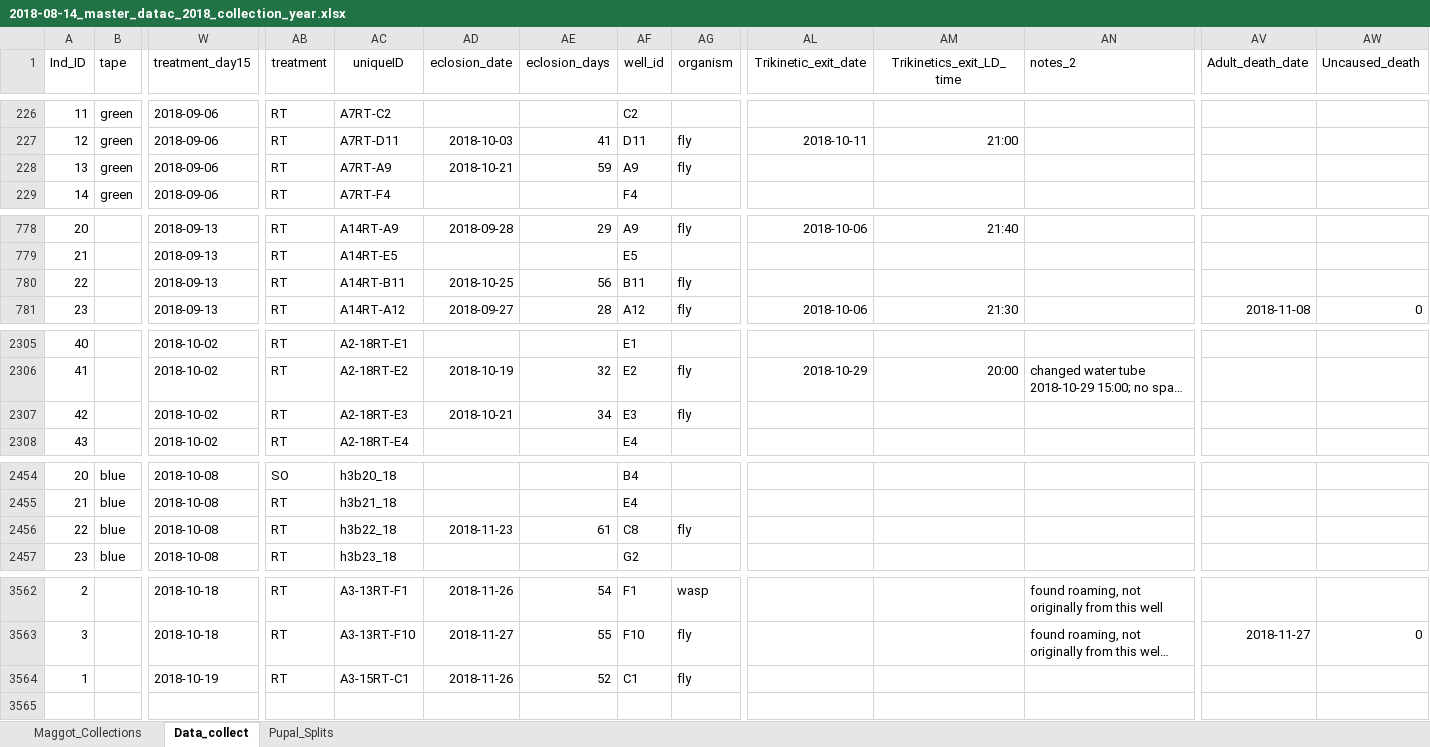
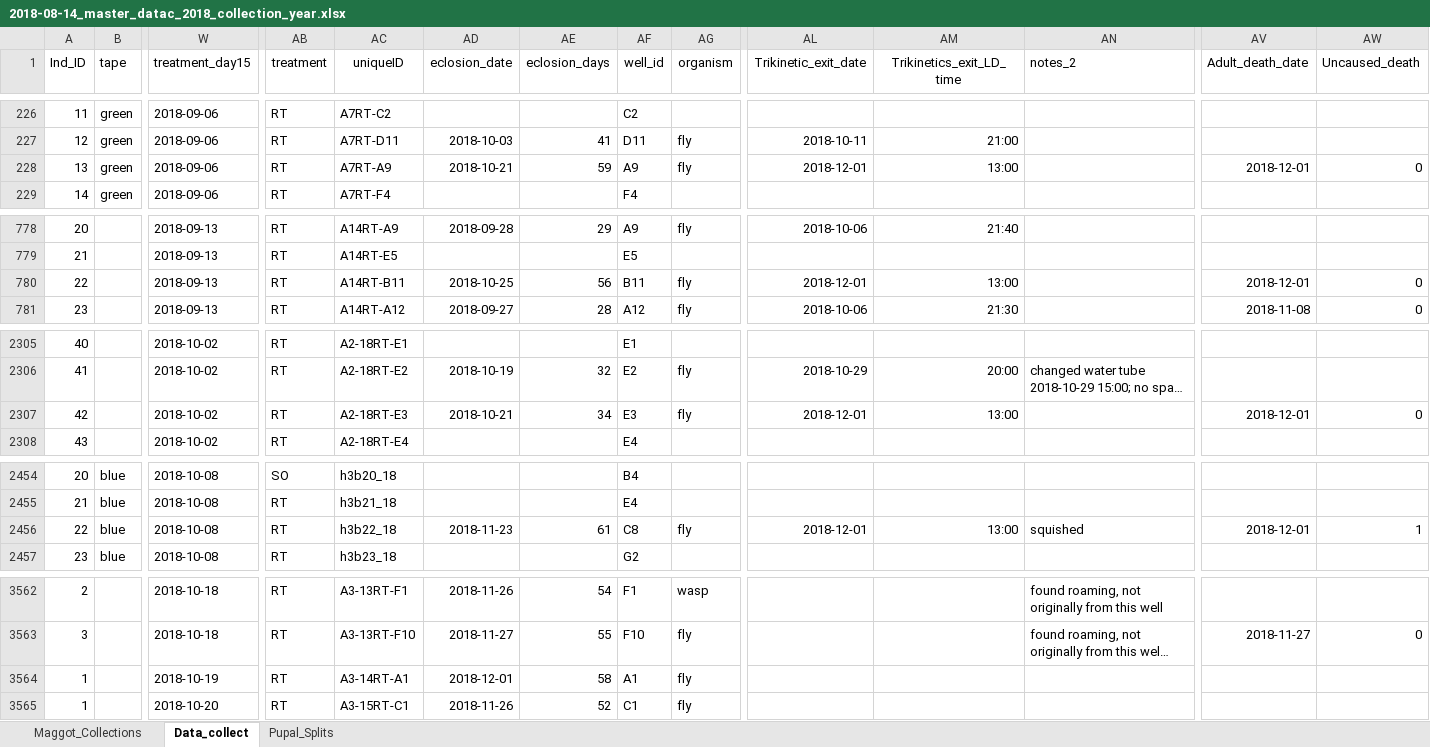
Before and after one commit to adnguyen/Circadian_rhythm_runs_seasonal_timing, an Excel workbook: Data/2018-08-14_master_datac_2018_collection_year.xlsx, sheet Data_collect, drawn as a sheet; only a part is shown, gaps mark what is left out; long unchanged cells end in …; values as stored, in another font and other column widths than the file's, no borders; addresses are those after the commit; rows hold the shown columns only; the diff names each change by its address in the sheet, - before the commit and + after, or states it on an @@ line.

Commit message:
data update 2018-12-01

```diff
--- a/Data/2018-08-14_master_datac_2018_collection_year.xlsx (sheet Data_collect)
+++ b/Data/2018-08-14_master_datac_2018_collection_year.xlsx (sheet Data_collect)
-AL228 (Trikinetic_exit_date): (empty)
+AL228 (Trikinetic_exit_date): 2018-12-01
-AM228 (Trikinetics_exit_LD_time): (empty)
+AM228 (Trikinetics_exit_LD_time): 13:00
-AV228 (Adult_death_date): (empty)
+AV228 (Adult_death_date): 2018-12-01
-AW228 (Uncaused_death): (empty)
+AW228 (Uncaused_death): 0
-AL780 (Trikinetic_exit_date): (empty)
+AL780 (Trikinetic_exit_date): 2018-12-01
-AM780 (Trikinetics_exit_LD_time): (empty)
+AM780 (Trikinetics_exit_LD_time): 13:00
-AV780 (Adult_death_date): (empty)
+AV780 (Adult_death_date): 2018-12-01
-AW780 (Uncaused_death): (empty)
+AW780 (Uncaused_death): 0
-AL2307 (Trikinetic_exit_date): (empty)
+AL2307 (Trikinetic_exit_date): 2018-12-01
-AM2307 (Trikinetics_exit_LD_time): (empty)
+AM2307 (Trikinetics_exit_LD_time): 13:00
-AV2307 (Adult_death_date): (empty)
+AV2307 (Adult_death_date): 2018-12-01
-AW2307 (Uncaused_death): (empty)
+AW2307 (Uncaused_death): 0
-AL2456 (Trikinetic_exit_date): (empty)
+AL2456 (Trikinetic_exit_date): 2018-12-01
-AM2456 (Trikinetics_exit_LD_time): (empty)
+AM2456 (Trikinetics_exit_LD_time): 13:00
-AN2456 (notes_2): (empty)
+AN2456 (notes_2): squished
-AV2456 (Adult_death_date): (empty)
+AV2456 (Adult_death_date): 2018-12-01
-AW2456 (Uncaused_death): (empty)
+AW2456 (Uncaused_death): 1
+row 3564: 1 |  | 2018-10-19 | RT | A3-14RT-A1 | 2018-12-01 | 58 | A1 | fly
-W3565 (treatment_day15): 2018-10-19
+W3565 (treatment_day15): 2018-10-20
```
